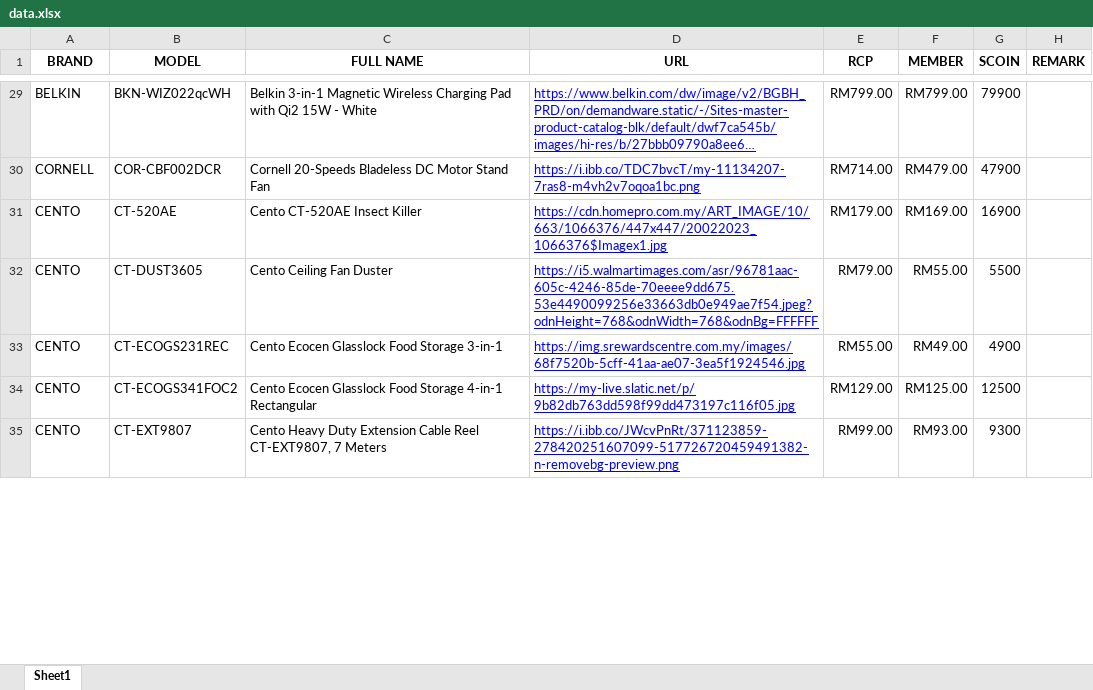
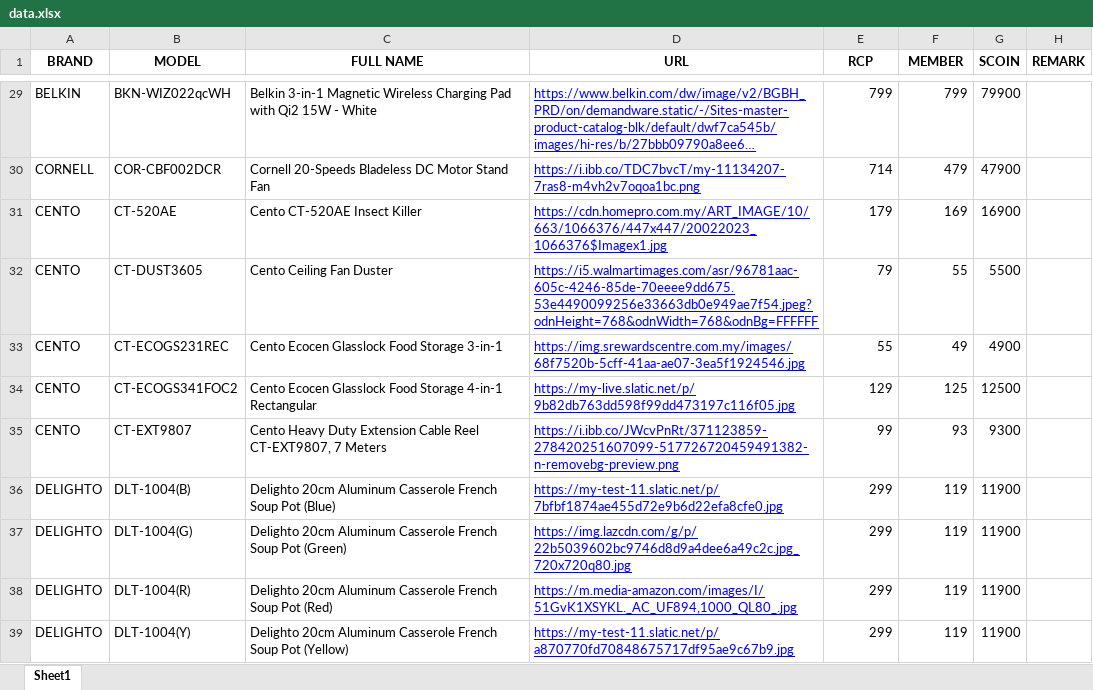
Before and after one commit to senhengtemerloh/rewards, an Excel workbook: data.xlsx, sheet Sheet1, drawn as a sheet; only a part is shown, gaps mark what is left out; long unchanged cells end in …; values as stored, in another font and other column widths than the file's, no borders; the diff covers the shown part only; the diff names each change by its address in the sheet, - before the commit and + after, or states it on an @@ line.

```diff
--- a/data.xlsx (sheet Sheet1)
+++ b/data.xlsx (sheet Sheet1)
-E29 (RCP): RM799.00
+E29 (RCP): 799
-F29 (MEMBER): RM799.00
+F29 (MEMBER): 799
-E30 (RCP): RM714.00
+E30 (RCP): 714
-F30 (MEMBER): RM479.00
+F30 (MEMBER): 479
-E31 (RCP): RM179.00
+E31 (RCP): 179
-F31 (MEMBER): RM169.00
+F31 (MEMBER): 169
-E32 (RCP): RM79.00
+E32 (RCP): 79
-F32 (MEMBER): RM55.00
+F32 (MEMBER): 55
-E33 (RCP): RM55.00
+E33 (RCP): 55
-F33 (MEMBER): RM49.00
+F33 (MEMBER): 49
-E34 (RCP): RM129.00
+E34 (RCP): 129
-F34 (MEMBER): RM125.00
+F34 (MEMBER): 125
-E35 (RCP): RM99.00
+E35 (RCP): 99
-F35 (MEMBER): RM93.00
+F35 (MEMBER): 93
+row 36: DELIGHTO | DLT-1004(B) | Delighto 20cm Aluminum Casserole French Soup Pot (Blue) | https://my-test-11.slatic.net/p/7bfbf1874ae455d72e9b6d22efa8cfe0.jpg | 299 | 119 | 11900
+row 37: DELIGHTO | DLT-1004(G) | Delighto 20cm Aluminum Casserole French Soup Pot (Green) | https://img.lazcdn.com/g/p/22b5039602bc9746d8d9a4dee6a49c2c.jpg_720x720q80.jpg | 299 | 119 | 11900
+row 38: DELIGHTO | DLT-1004(R) | Delighto 20cm Aluminum Casserole French Soup Pot (Red) | https://m.media-amazon.com/images/I/51GvK1XSYKL._AC_UF894,1000_QL80_.jpg | 299 | 119 | 11900
+row 39: DELIGHTO | DLT-1004(Y) | Delighto 20cm Aluminum Casserole French Soup Pot (Yellow) | https://my-test-11.slatic.net/p/a870770fd70848675717df95ae9c67b9.jpg | 299 | 119 | 11900
```
Also changed, not shown: 17 added rows, 13 removed rows and 413 edited cells elsewhere in this sheet.
